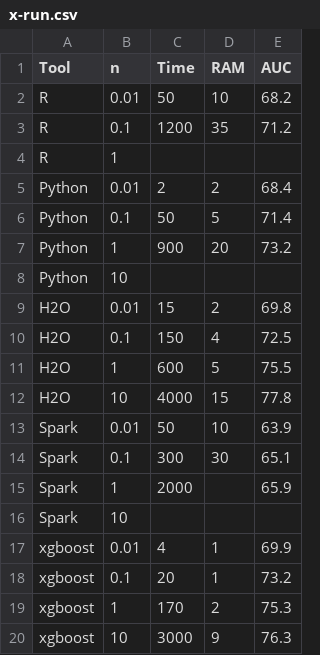
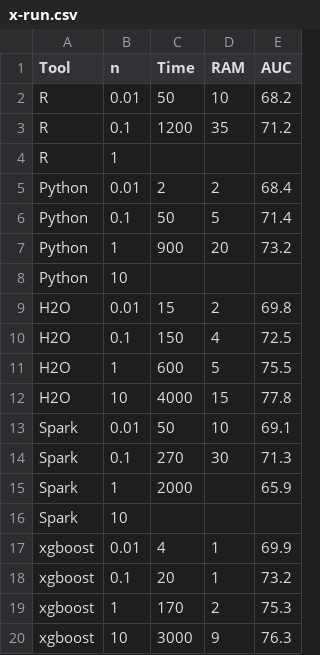
Before and after one commit to szilard/benchm-ml, a CSV file: 2-rf/x-run.csv, drawn as a sheet.

```diff
--- a/2-rf/x-run.csv
+++ b/2-rf/x-run.csv
@@ -12,4 +12,4 @@ H2O,1,600,5,75.5
 H2O,10,4000,15,77.8
-Spark,0.01,50,10,63.9
-Spark,0.1,300,30,65.1
+Spark,0.01,50,10,69.1
+Spark,0.1,270,30,71.3
 Spark,1,2000,,65.9
```
Also changed, not shown: 4 other files.
